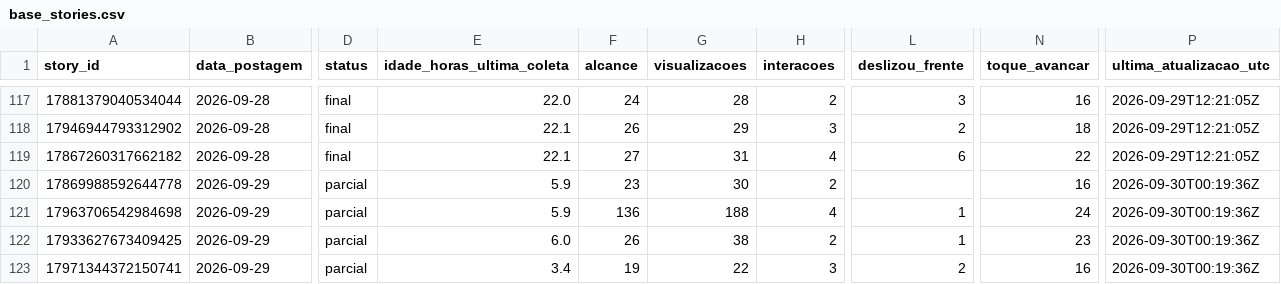
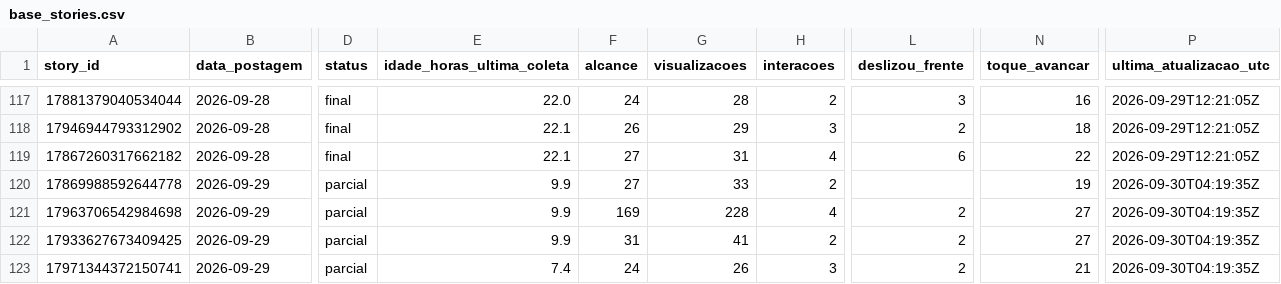
Before and after one commit to lopeslimafelipe-dot/gestao-em-pratica-stories-diario, a CSV file: stories-metricas/base_stories.csv, drawn as a sheet; only a part is shown, gaps mark what is left out; the diff names each change by its address in the sheet, - before the commit and + after, or states it on an @@ line.

```diff
--- a/stories-metricas/base_stories.csv
+++ b/stories-metricas/base_stories.csv
-E120:E121 (idade_horas_ultima_coleta): 5.9
+E120:E121 (idade_horas_ultima_coleta): 9.9
-F120 (alcance): 23
+F120 (alcance): 27
-G120 (visualizacoes): 30
+G120 (visualizacoes): 33
-N120 (toque_avancar): 16
+N120 (toque_avancar): 19
-P120:P123 (ultima_atualizacao_utc): 2026-09-30T00:19:36Z
+P120:P123 (ultima_atualizacao_utc): 2026-09-30T04:19:35Z
-F121 (alcance): 136
+F121 (alcance): 169
-G121 (visualizacoes): 188
+G121 (visualizacoes): 228
-L121:L122 (deslizou_frente): 1
+L121:L122 (deslizou_frente): 2
-N121 (toque_avancar): 24
+N121 (toque_avancar): 27
-E122 (idade_horas_ultima_coleta): 6.0
+E122 (idade_horas_ultima_coleta): 9.9
-F122 (alcance): 26
+F122 (alcance): 31
-G122 (visualizacoes): 38
+G122 (visualizacoes): 41
-N122 (toque_avancar): 23
+N122 (toque_avancar): 27
-E123 (idade_horas_ultima_coleta): 3.4
+E123 (idade_horas_ultima_coleta): 7.4
-F123 (alcance): 19
+F123 (alcance): 24
-G123 (visualizacoes): 22
+G123 (visualizacoes): 26
-N123 (toque_avancar): 16
+N123 (toque_avancar): 21
```
